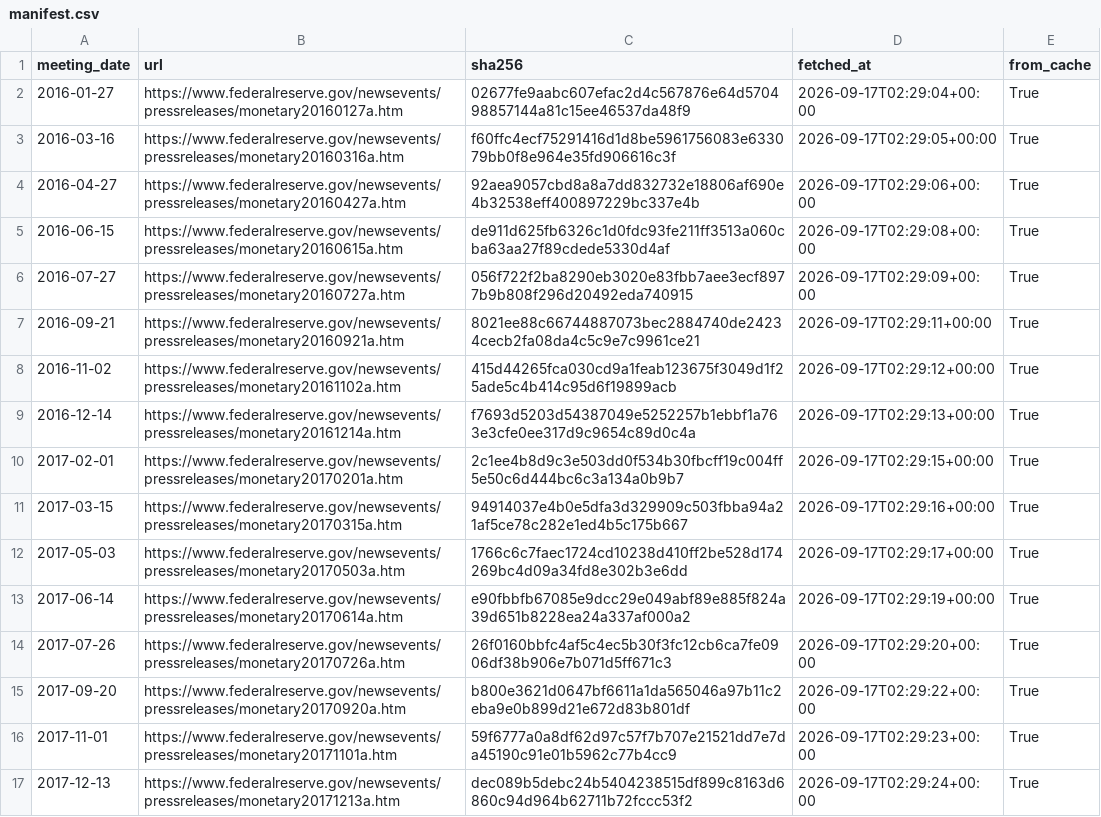
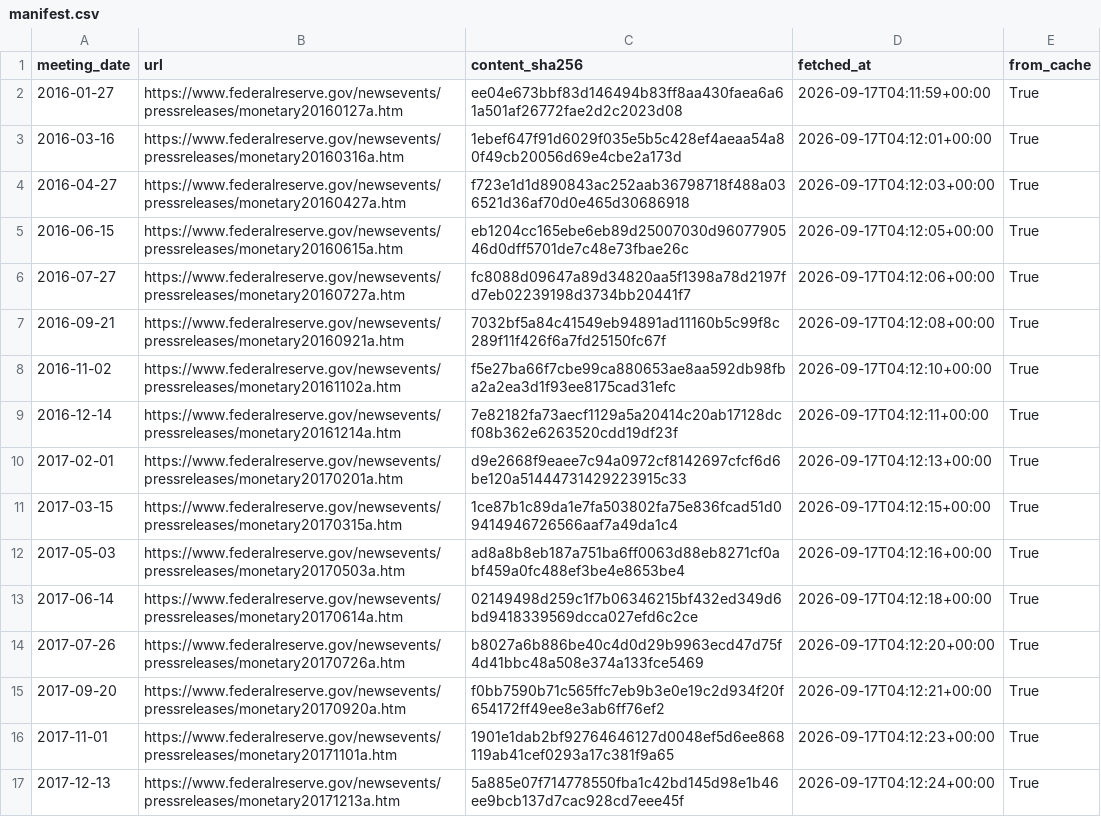
Before and after one commit to drecompounds/fomc-diff, a CSV file: data/manifest.csv, drawn as a sheet; only a part is shown; the diff covers the shown part only; the diff names each change by its address in the sheet, - before the commit and + after, or states it on an @@ line.

```diff
--- a/data/manifest.csv
+++ b/data/manifest.csv
-C1: sha256
+C1: content_sha256
-C2 (content_sha256): 02677fe9aabc607efac2d4c567876e64d570498857144a81c15ee46537da48f9
+C2 (content_sha256): ee04e673bbf83d146494b83ff8aa430faea6a61a501af26772fae2d2c2023d08
-D2 (fetched_at): 2026-09-17T02:29:04+00:00
+D2 (fetched_at): 2026-09-17T04:11:59+00:00
-C3 (content_sha256): f60ffc4ecf75291416d1d8be5961756083e633079bb0f8e964e35fd906616c3f
+C3 (content_sha256): 1ebef647f91d6029f035e5b5c428ef4aeaa54a80f49cb20056d69e4cbe2a173d
-D3 (fetched_at): 2026-09-17T02:29:05+00:00
+D3 (fetched_at): 2026-09-17T04:12:01+00:00
-C4 (content_sha256): 92aea9057cbd8a8a7dd832732e18806af690e4b32538eff400897229bc337e4b
+C4 (content_sha256): f723e1d1d890843ac252aab36798718f488a036521d36af70d0e465d30686918
-D4 (fetched_at): 2026-09-17T02:29:06+00:00
+D4 (fetched_at): 2026-09-17T04:12:03+00:00
-C5 (content_sha256): de911d625fb6326c1d0fdc93fe211ff3513a060cba63aa27f89cdede5330d4af
+C5 (content_sha256): eb1204cc165ebe6eb89d25007030d9607790546d0dff5701de7c48e73fbae26c
-D5 (fetched_at): 2026-09-17T02:29:08+00:00
+D5 (fetched_at): 2026-09-17T04:12:05+00:00
-C6 (content_sha256): 056f722f2ba8290eb3020e83fbb7aee3ecf8977b9b808f296d20492eda740915
+C6 (content_sha256): fc8088d09647a89d34820aa5f1398a78d2197fd7eb02239198d3734bb20441f7
-D6 (fetched_at): 2026-09-17T02:29:09+00:00
+D6 (fetched_at): 2026-09-17T04:12:06+00:00
-C7 (content_sha256): 8021ee88c66744887073bec2884740de24234cecb2fa08da4c5c9e7c9961ce21
+C7 (content_sha256): 7032bf5a84c41549eb94891ad11160b5c99f8c289f11f426f6a7fd25150fc67f
-D7 (fetched_at): 2026-09-17T02:29:11+00:00
+D7 (fetched_at): 2026-09-17T04:12:08+00:00
-C8 (content_sha256): 415d44265fca030cd9a1feab123675f3049d1f25ade5c4b414c95d6f19899acb
+C8 (content_sha256): f5e27ba66f7cbe99ca880653ae8aa592db98fba2a2ea3d1f93ee8175cad31efc
-D8 (fetched_at): 2026-09-17T02:29:12+00:00
+D8 (fetched_at): 2026-09-17T04:12:10+00:00
-C9 (content_sha256): f7693d5203d54387049e5252257b1ebbf1a763e3cfe0ee317d9c9654c89d0c4a
+C9 (content_sha256): 7e82182fa73aecf1129a5a20414c20ab17128dcf08b362e6263520cdd19df23f
-D9 (fetched_at): 2026-09-17T02:29:13+00:00
+D9 (fetched_at): 2026-09-17T04:12:11+00:00
-C10 (content_sha256): 2c1ee4b8d9c3e503dd0f534b30fbcff19c004ff5e50c6d444bc6c3a134a0b9b7
+C10 (content_sha256): d9e2668f9eaee7c94a0972cf8142697cfcf6d6be120a51444731429223915c33
-D10 (fetched_at): 2026-09-17T02:29:15+00:00
+D10 (fetched_at): 2026-09-17T04:12:13+00:00
-C11 (content_sha256): 94914037e4b0e5dfa3d329909c503fbba94a21af5ce78c282e1ed4b5c175b667
+C11 (content_sha256): 1ce87b1c89da1e7fa503802fa75e836fcad51d09414946726566aaf7a49da1c4
-D11 (fetched_at): 2026-09-17T02:29:16+00:00
+D11 (fetched_at): 2026-09-17T04:12:15+00:00
-C12 (content_sha256): 1766c6c7faec1724cd10238d410ff2be528d174269bc4d09a34fd8e302b3e6dd
+C12 (content_sha256): ad8a8b8eb187a751ba6ff0063d88eb8271cf0abf459a0fc488ef3be4e8653be4
-D12 (fetched_at): 2026-09-17T02:29:17+00:00
+D12 (fetched_at): 2026-09-17T04:12:16+00:00
-C13 (content_sha256): e90fbbfb67085e9dcc29e049abf89e885f824a39d651b8228ea24a337af000a2
+C13 (content_sha256): 02149498d259c1f7b06346215bf432ed349d6bd9418339569dcca027efd6c2ce
-D13 (fetched_at): 2026-09-17T02:29:19+00:00
+D13 (fetched_at): 2026-09-17T04:12:18+00:00
-C14 (content_sha256): 26f0160bbfc4af5c4ec5b30f3fc12cb6ca7fe0906df38b906e7b071d5ff671c3
+C14 (content_sha256): b8027a6b886be40c4d0d29b9963ecd47d75f4d41bbc48a508e374a133fce5469
-D14 (fetched_at): 2026-09-17T02:29:20+00:00
+D14 (fetched_at): 2026-09-17T04:12:20+00:00
-C15 (content_sha256): b800e3621d0647bf6611a1da565046a97b11c2eba9e0b899d21e672d83b801df
+C15 (content_sha256): f0bb7590b71c565ffc7eb9b3e0e19c2d934f20f654172ff49ee8e3ab6ff76ef2
-D15 (fetched_at): 2026-09-17T02:29:22+00:00
+D15 (fetched_at): 2026-09-17T04:12:21+00:00
-C16 (content_sha256): 59f6777a0a8df62d97c57f7b707e21521dd7e7da45190c91e01b5962c77b4cc9
+C16 (content_sha256): 1901e1dab2bf92764646127d0048ef5d6ee868119ab41cef0293a17c381f9a65
-D16 (fetched_at): 2026-09-17T02:29:23+00:00
+D16 (fetched_at): 2026-09-17T04:12:23+00:00
-C17 (content_sha256): dec089b5debc24b5404238515df899c8163d6860c94d964b62711b72fccc53f2
+C17 (content_sha256): 5a885e07f714778550fba1c42bd145d98e1b46ee9bcb137d7cac928cd7eee45f
-D17 (fetched_at): 2026-09-17T02:29:24+00:00
+D17 (fetched_at): 2026-09-17T04:12:24+00:00
```
Also changed, not shown: 146 edited cells elsewhere in this file, 3 other files.
